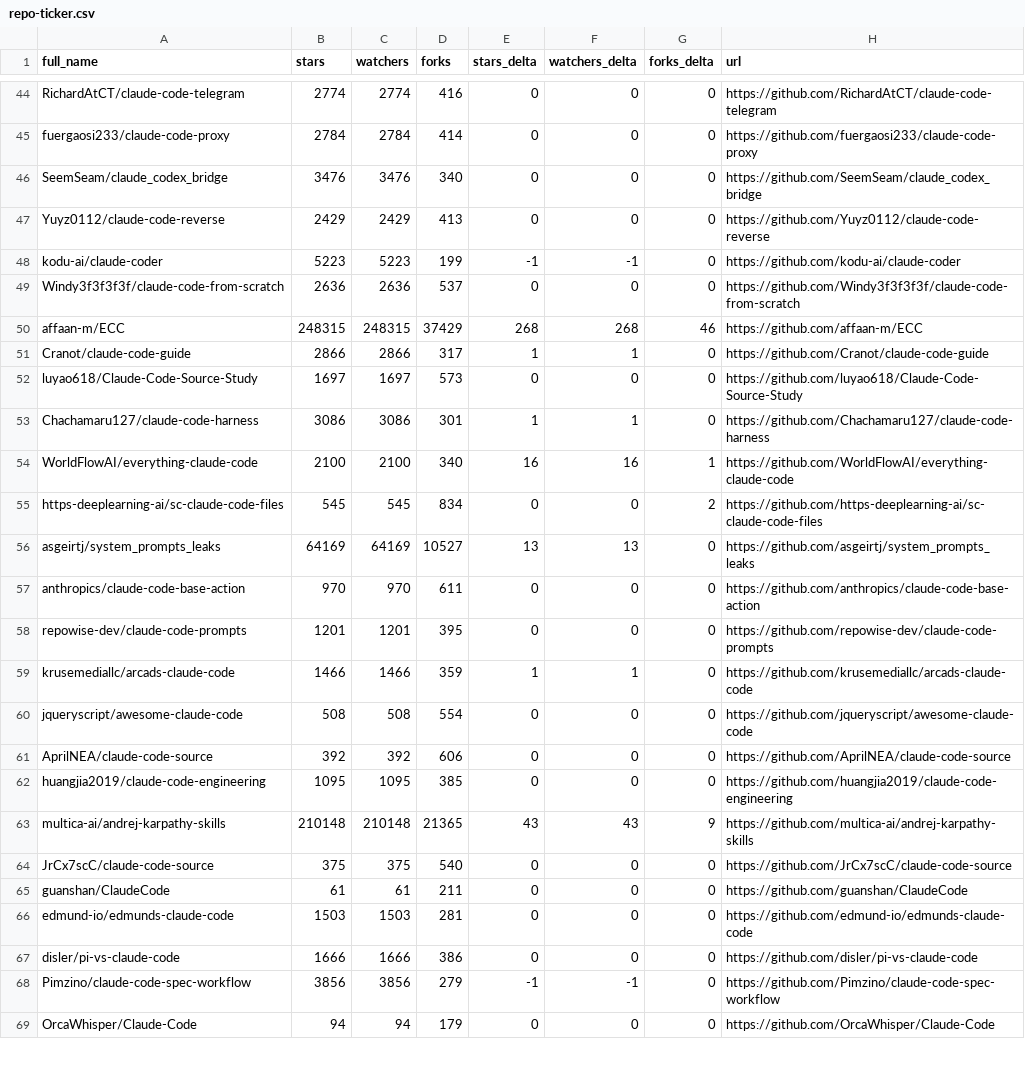
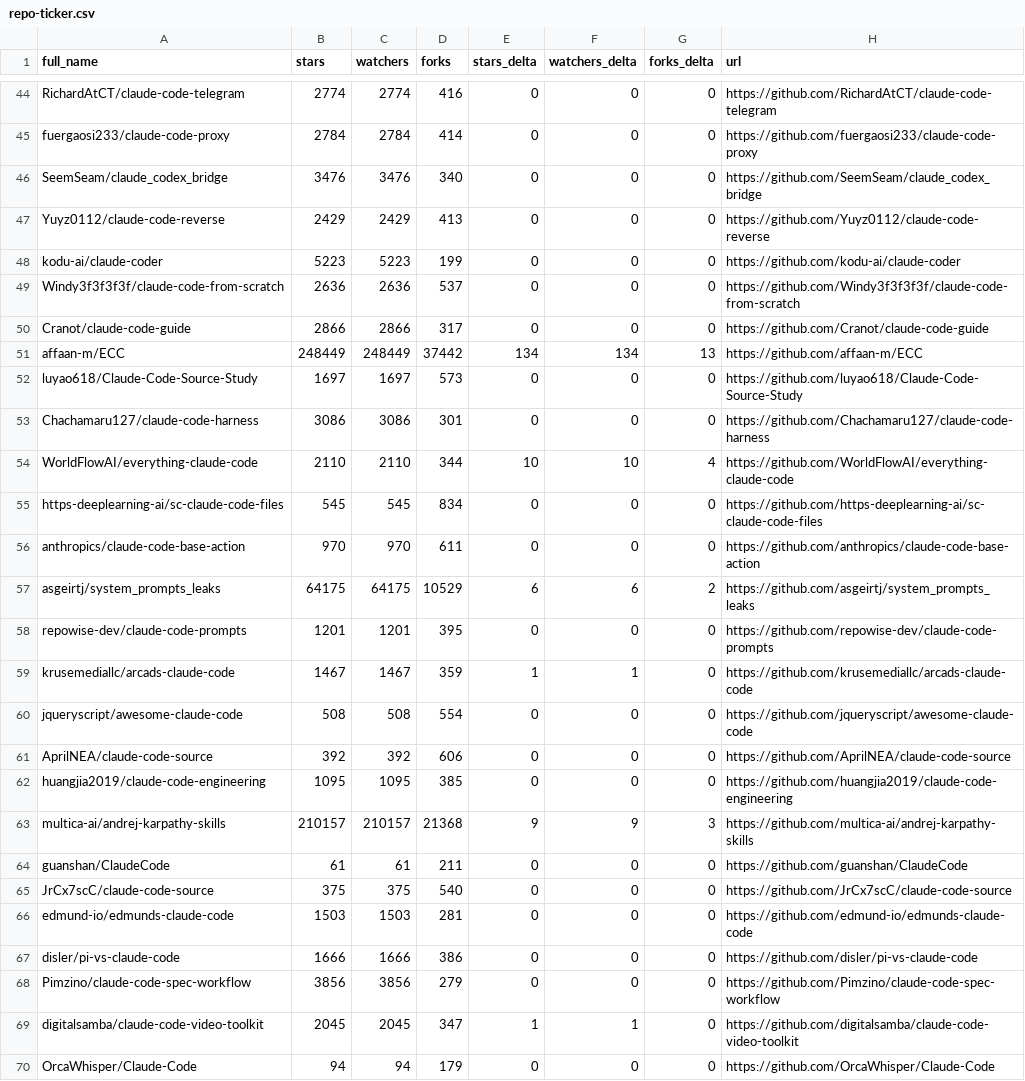
Before and after one commit to elrudrakssh/awesome-claude-code, a CSV file: data/repo-ticker.csv, drawn as a sheet; only a part is shown, gaps mark what is left out; the diff covers the shown part only.

```diff
--- a/data/repo-ticker.csv
+++ b/data/repo-ticker.csv
@@ -47,14 +47,14 @@ SeemSeam/claude_codex_bridge,3476,3476,340,0,0,0,https://github.com/SeemSeam/cla
 Yuyz0112/claude-code-reverse,2429,2429,413,0,0,0,https://github.com/Yuyz0112/claude-code-reverse
-kodu-ai/claude-coder,5223,5223,199,-1,-1,0,https://github.com/kodu-ai/claude-coder
+kodu-ai/claude-coder,5223,5223,199,0,0,0,https://github.com/kodu-ai/claude-coder
 Windy3f3f3f3f/claude-code-from-scratch,2636,2636,537,0,0,0,https://github.com/Windy3f3f3f3f/claude-code-from-scratch
-affaan-m/ECC,248315,248315,37429,268,268,46,https://github.com/affaan-m/ECC
-Cranot/claude-code-guide,2866,2866,317,1,1,0,https://github.com/Cranot/claude-code-guide
+Cranot/claude-code-guide,2866,2866,317,0,0,0,https://github.com/Cranot/claude-code-guide
+affaan-m/ECC,248449,248449,37442,134,134,13,https://github.com/affaan-m/ECC
 luyao618/Claude-Code-Source-Study,1697,1697,573,0,0,0,https://github.com/luyao618/Claude-Code-Source-Study
-Chachamaru127/claude-code-harness,3086,3086,301,1,1,0,https://github.com/Chachamaru127/claude-code-harness
-WorldFlowAI/everything-claude-code,2100,2100,340,16,16,1,https://github.com/WorldFlowAI/everything-claude-code
-https-deeplearning-ai/sc-claude-code-files,545,545,834,0,0,2,https://github.com/https-deeplearning-ai/sc-claude-code-files
-asgeirtj/system_prompts_leaks,64169,64169,10527,13,13,0,https://github.com/asgeirtj/system_prompts_leaks
+Chachamaru127/claude-code-harness,3086,3086,301,0,0,0,https://github.com/Chachamaru127/claude-code-harness
+WorldFlowAI/everything-claude-code,2110,2110,344,10,10,4,https://github.com/WorldFlowAI/everything-claude-code
+https-deeplearning-ai/sc-claude-code-files,545,545,834,0,0,0,https://github.com/https-deeplearning-ai/sc-claude-code-files
 anthropics/claude-code-base-action,970,970,611,0,0,0,https://github.com/anthropics/claude-code-base-action
+asgeirtj/system_prompts_leaks,64175,64175,10529,6,6,2,https://github.com/asgeirtj/system_prompts_leaks
 repowise-dev/claude-code-prompts,1201,1201,395,0,0,0,https://github.com/repowise-dev/claude-code-prompts
-krusemediallc/arcads-claude-code,1466,1466,359,1,1,0,https://github.com/krusemediallc/arcads-claude-code
+krusemediallc/arcads-claude-code,1467,1467,359,1,1,0,https://github.com/krusemediallc/arcads-claude-code
 jqueryscript/awesome-claude-code,508,508,554,0,0,0,https://github.com/jqueryscript/awesome-claude-code
@@ -62,8 +62,9 @@ AprilNEA/claude-code-source,392,392,606,0,0,0,https://github.com/AprilNEA/claude
 huangjia2019/claude-code-engineering,1095,1095,385,0,0,0,https://github.com/huangjia2019/claude-code-engineering
-multica-ai/andrej-karpathy-skills,210148,210148,21365,43,43,9,https://github.com/multica-ai/andrej-karpathy-skills
+multica-ai/andrej-karpathy-skills,210157,210157,21368,9,9,3,https://github.com/multica-ai/andrej-karpathy-skills
+guanshan/ClaudeCode,61,61,211,0,0,0,https://github.com/guanshan/ClaudeCode
 JrCx7scC/claude-code-source,375,375,540,0,0,0,https://github.com/JrCx7scC/claude-code-source
-guanshan/ClaudeCode,61,61,211,0,0,0,https://github.com/guanshan/ClaudeCode
 edmund-io/edmunds-claude-code,1503,1503,281,0,0,0,https://github.com/edmund-io/edmunds-claude-code
 disler/pi-vs-claude-code,1666,1666,386,0,0,0,https://github.com/disler/pi-vs-claude-code
-Pimzino/claude-code-spec-workflow,3856,3856,279,-1,-1,0,https://github.com/Pimzino/claude-code-spec-workflow
+Pimzino/claude-code-spec-workflow,3856,3856,279,0,0,0,https://github.com/Pimzino/claude-code-spec-workflow
+digitalsamba/claude-code-video-toolkit,2045,2045,347,1,1,0,https://github.com/digitalsamba/claude-code-video-toolkit
 OrcaWhisper/Claude-Code,94,94,179,0,0,0,https://github.com/OrcaWhisper/Claude-Code
```
Also changed, not shown: 1 added row, 2 removed rows, 1 moved row and 101 edited cells elsewhere in this file, 2 other files.
